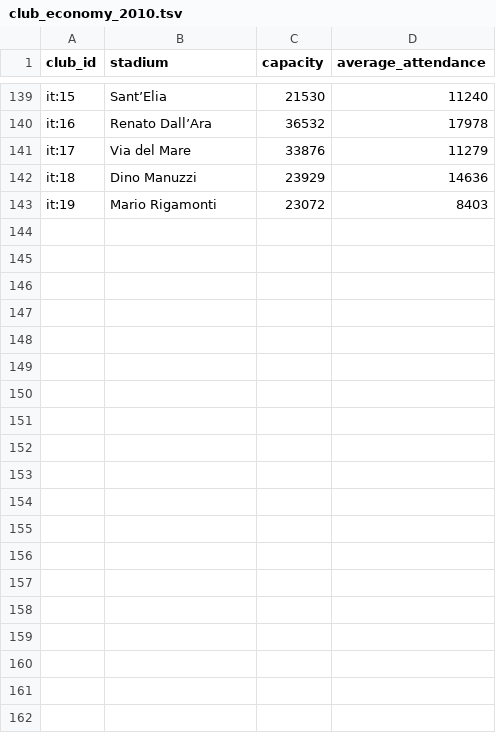
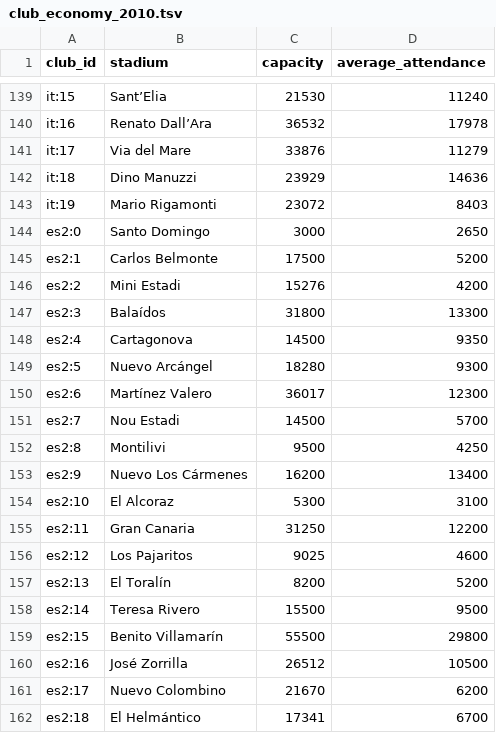
Before and after one commit to rayogetafe/PFM-2011-JAR-to-apk-adapt, a TSV file: overrides/app/src/main/assets/club_economy_2010.tsv, drawn as a sheet; only a part is shown, gaps mark what is left out; the diff covers the shown part only; the diff names each change by its address in the sheet, - before the commit and + after, or states it on an @@ line.

```diff
--- a/overrides/app/src/main/assets/club_economy_2010.tsv
+++ b/overrides/app/src/main/assets/club_economy_2010.tsv
+row 144: es2:0 | Santo Domingo | 3000 | 2650
+row 145: es2:1 | Carlos Belmonte | 17500 | 5200
+row 146: es2:2 | Mini Estadi | 15276 | 4200
+row 147: es2:3 | Balaídos | 31800 | 13300
+row 148: es2:4 | Cartagonova | 14500 | 9350
+row 149: es2:5 | Nuevo Arcángel | 18280 | 9300
+row 150: es2:6 | Martínez Valero | 36017 | 12300
+row 151: es2:7 | Nou Estadi | 14500 | 5700
+row 152: es2:8 | Montilivi | 9500 | 4250
+row 153: es2:9 | Nuevo Los Cármenes | 16200 | 13400
+row 154: es2:10 | El Alcoraz | 5300 | 3100
+row 155: es2:11 | Gran Canaria | 31250 | 12200
+row 156: es2:12 | Los Pajaritos | 9025 | 4600
+row 157: es2:13 | El Toralín | 8200 | 5200
+row 158: es2:14 | Teresa Rivero | 15500 | 9500
+row 159: es2:15 | Benito Villamarín | 55500 | 29800
+row 160: es2:16 | José Zorrilla | 26512 | 10500
+row 161: es2:17 | Nuevo Colombino | 21670 | 6200
+row 162: es2:18 | El Helmántico | 17341 | 6700
```
Also changed, not shown: 25 added rows elsewhere in this file, 34 other files.
